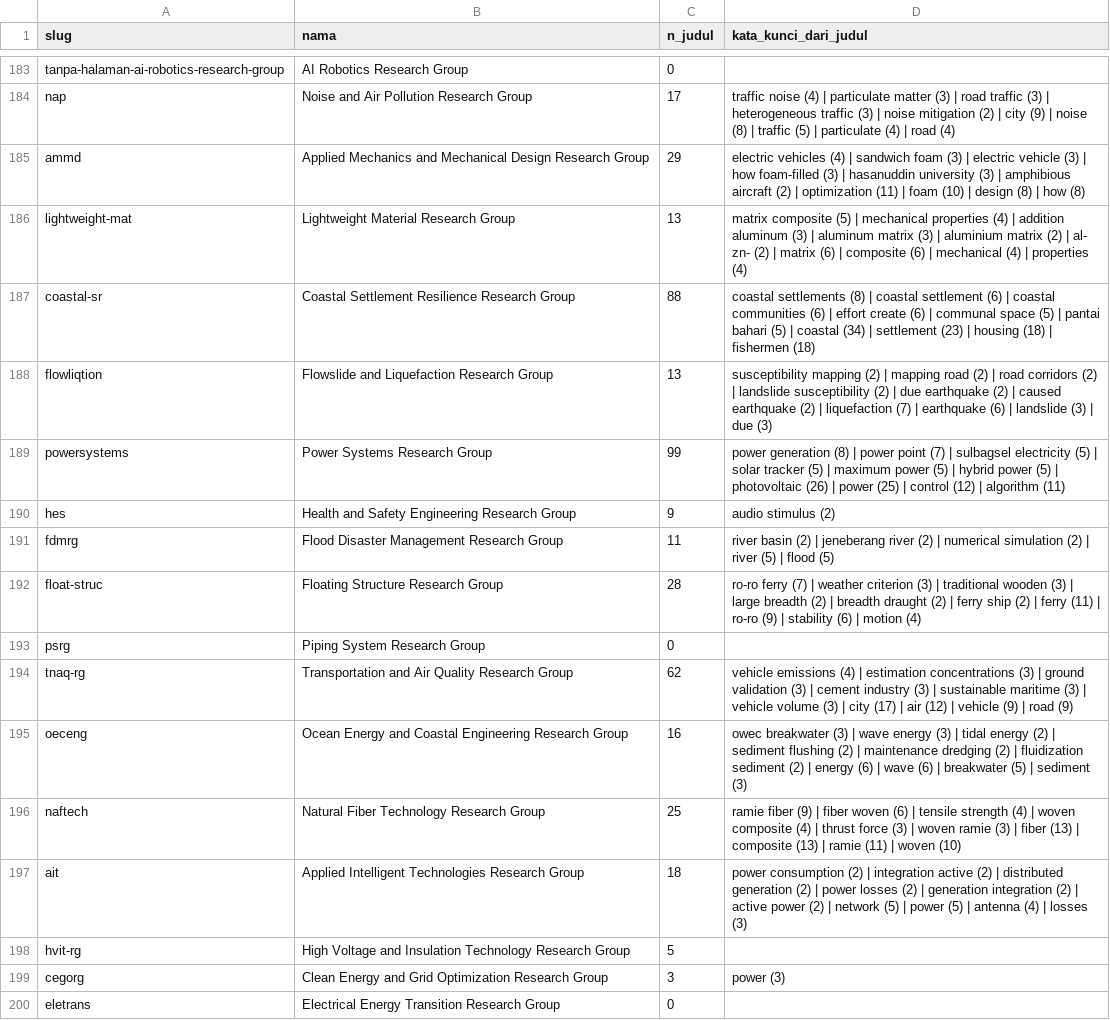
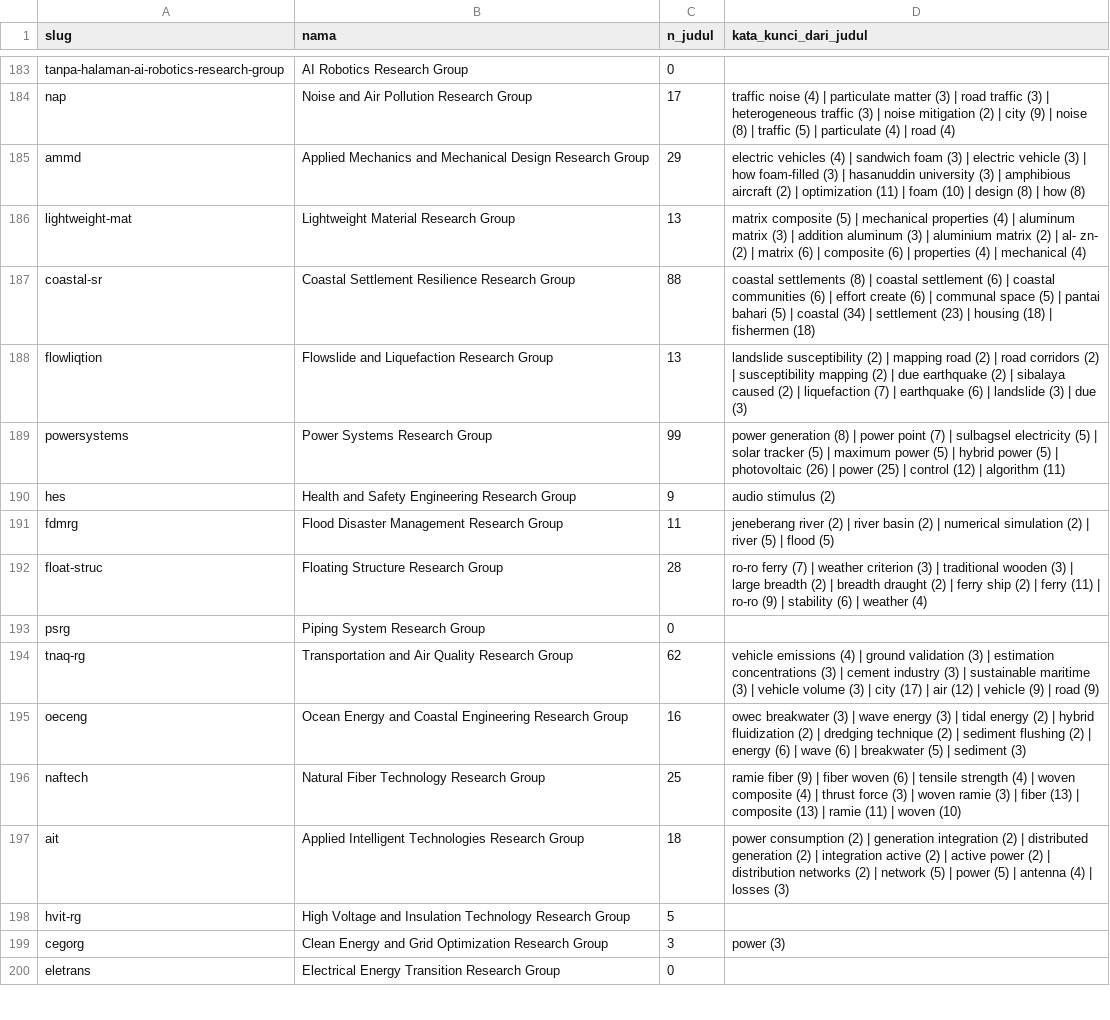
Before and after one commit to andiimam-arun/claude_andiimam, a CSV file: data/trg/trg_kata_kunci.csv, drawn as a sheet; only a part is shown, gaps mark what is left out; the diff covers the shown part only.

```diff
--- a/data/trg/trg_kata_kunci.csv
+++ b/data/trg/trg_kata_kunci.csv
@@ -185,14 +185,14 @@ nap,Noise and Air Pollution Research Group,17,traffic noise (4) | particulate ma
 ammd,Applied Mechanics and Mechanical Design Research Group,29,electric vehicles (4) | sandwich foam (3) | electric vehicle (3) | how foam-filled (3) | hasanuddin university (3) | amphibious aircraft (2) | optimization (11) | foam (10) | design (8) | how (8)
-lightweight-mat,Lightweight Material Research Group,13,matrix composite (5) | mechanical properties (4) | addition aluminum (3) | aluminum matrix (3) | aluminium matrix (2) | al- zn- (2) | matrix (6) | composite (6) | mechanical (4) | properties (4)
+lightweight-mat,Lightweight Material Research Group,13,matrix composite (5) | mechanical properties (4) | aluminum matrix (3) | addition aluminum (3) | aluminium matrix (2) | al- zn- (2) | matrix (6) | composite (6) | properties (4) | mechanical (4)
 coastal-sr,Coastal Settlement Resilience Research Group,88,coastal settlements (8) | coastal settlement (6) | coastal communities (6) | effort create (6) | communal space (5) | pantai bahari (5) | coastal (34) | settlement (23) | housing (18) | fishermen (18)
-flowliqtion,Flowslide and Liquefaction Research Group,13,susceptibility mapping (2) | mapping road (2) | road corridors (2) | landslide susceptibility (2) | due earthquake (2) | caused earthquake (2) | liquefaction (7) | earthquake (6) | landslide (3) | due (3)
+flowliqtion,Flowslide and Liquefaction Research Group,13,landslide susceptibility (2) | mapping road (2) | road corridors (2) | susceptibility mapping (2) | due earthquake (2) | sibalaya caused (2) | liquefaction (7) | earthquake (6) | landslide (3) | due (3)
 powersystems,Power Systems Research Group,99,power generation (8) | power point (7) | sulbagsel electricity (5) | solar tracker (5) | maximum power (5) | hybrid power (5) | photovoltaic (26) | power (25) | control (12) | algorithm (11)
 hes,Health and Safety Engineering Research Group,9,audio stimulus (2)
-fdmrg,Flood Disaster Management Research Group,11,river basin (2) | jeneberang river (2) | numerical simulation (2) | river (5) | flood (5)
-float-struc,Floating Structure Research Group,28,ro-ro ferry (7) | weather criterion (3) | traditional wooden (3) | large breadth (2) | breadth draught (2) | ferry ship (2) | ferry (11) | ro-ro (9) | stability (6) | motion (4)
+fdmrg,Flood Disaster Management Research Group,11,jeneberang river (2) | river basin (2) | numerical simulation (2) | river (5) | flood (5)
+float-struc,Floating Structure Research Group,28,ro-ro ferry (7) | weather criterion (3) | traditional wooden (3) | large breadth (2) | breadth draught (2) | ferry ship (2) | ferry (11) | ro-ro (9) | stability (6) | weather (4)
 psrg,Piping System Research Group,0,
-tnaq-rg,Transportation and Air Quality Research Group,62,vehicle emissions (4) | estimation concentrations (3) | ground validation (3) | cement industry (3) | sustainable maritime (3) | vehicle volume (3) | city (17) | air (12) | vehicle (9) | road (9)
-oeceng,Ocean Energy and Coastal Engineering Research Group,16,owec breakwater (3) | wave energy (3) | tidal energy (2) | sediment flushing (2) | maintenance dredging (2) | fluidization sediment (2) | energy (6) | wave (6) | breakwater (5) | sediment (3)
+tnaq-rg,Transportation and Air Quality Research Group,62,vehicle emissions (4) | ground validation (3) | estimation concentrations (3) | cement industry (3) | sustainable maritime (3) | vehicle volume (3) | city (17) | air (12) | vehicle (9) | road (9)
+oeceng,Ocean Energy and Coastal Engineering Research Group,16,owec breakwater (3) | wave energy (3) | tidal energy (2) | hybrid fluidization (2) | dredging technique (2) | sediment flushing (2) | energy (6) | wave (6) | breakwater (5) | sediment (3)
 naftech,Natural Fiber Technology Research Group,25,ramie fiber (9) | fiber woven (6) | tensile strength (4) | woven composite (4) | thrust force (3) | woven ramie (3) | fiber (13) | composite (13) | ramie (11) | woven (10)
-ait,Applied Intelligent Technologies Research Group,18,power consumption (2) | integration active (2) | distributed generation (2) | power losses (2) | generation integration (2) | active power (2) | network (5) | power (5) | antenna (4) | losses (3)
+ait,Applied Intelligent Technologies Research Group,18,power consumption (2) | generation integration (2) | distributed generation (2) | integration active (2) | active power (2) | distribution networks (2) | network (5) | power (5) | antenna (4) | losses (3)
 hvit-rg,High Voltage and Insulation Technology Research Group,5,
```
Also changed, not shown: 148 edited cells elsewhere in this file, data/trg/trg_tag_tier1.csv, 18 other files.
